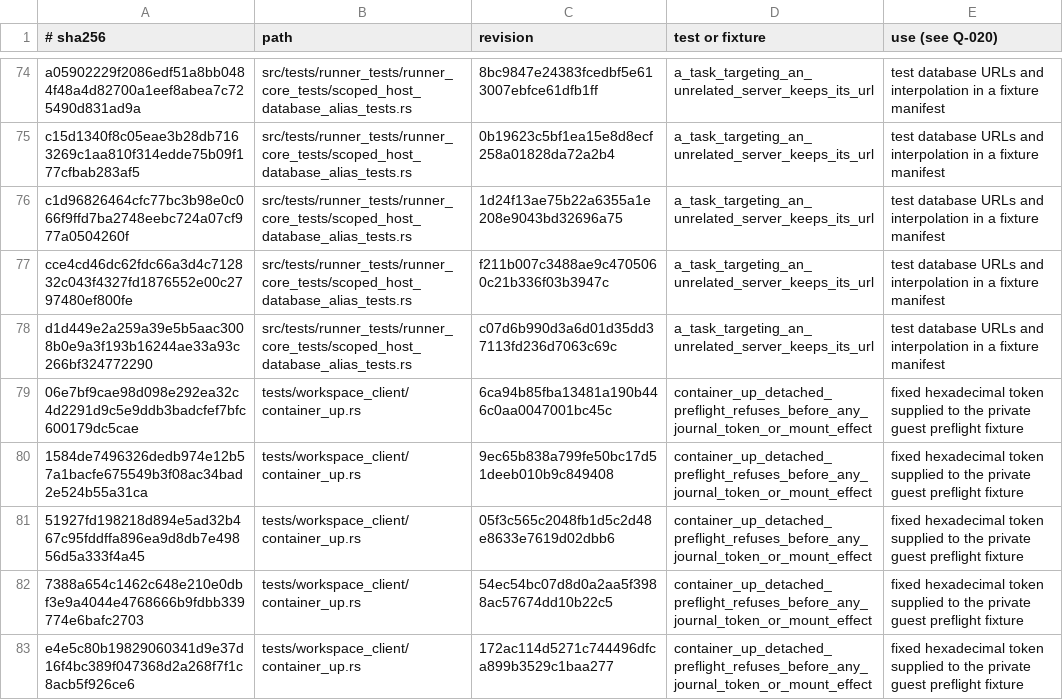
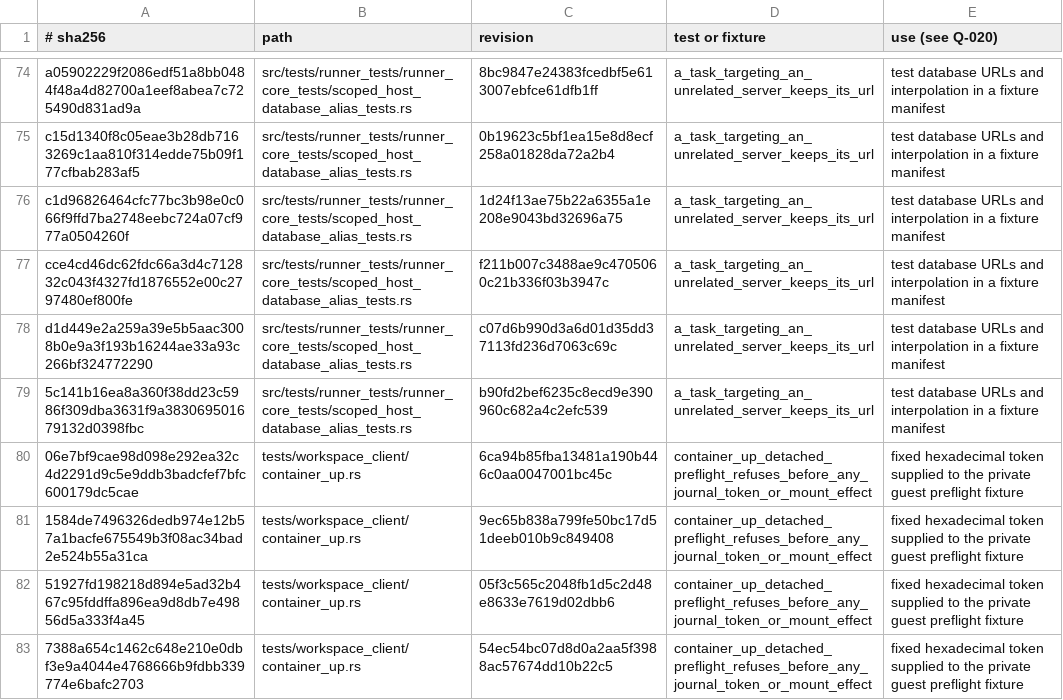
Before and after one commit to inflatable-cookie/effigy, a TSV file: scripts/release/secret-audit-allowlist.tsv, drawn as a sheet; only a part is shown, gaps mark what is left out; the shorter side is filled out with more unchanged rows.

Commit message:
Allowlist updated scoped_host_database_alias_tests fixture blob

```diff
--- a/scripts/release/secret-audit-allowlist.tsv
+++ b/scripts/release/secret-audit-allowlist.tsv
@@ -78,2 +78,3 @@ cce4cd46dc62fdc66a3d4c712832c043f4327fd1876552e00c2797480ef800fe	src/tests/runne
 d1d449e2a259a39e5b5aac3008b0e9a3f193b16244ae33a93c266bf324772290	src/tests/runner_tests/runner_core_tests/scoped_host_database_alias_tests.rs	c07d6b990d3a6d01d35dd37113fd236d7063c69c	a_task_targeting_an_unrelated_server_keeps_its_url	test database URLs and interpolation in a fixture manifest
+5c141b16ea8a360f38dd23c5986f309dba3631f9a383069501679132d0398fbc	src/tests/runner_tests/runner_core_tests/scoped_host_database_alias_tests.rs	b90fd2bef6235c8ecd9e390960c682a4c2efc539	a_task_targeting_an_unrelated_server_keeps_its_url	test database URLs and interpolation in a fixture manifest
 06e7bf9cae98d098e292ea32c4d2291d9c5e9ddb3badcfef7bfc600179dc5cae	tests/workspace_client/container_up.rs	6ca94b85fba13481a190b446c0aa0047001bc45c	container_up_detached_preflight_refuses_before_any_journal_token_or_mount_effect	fixed hexadecimal token supplied to the private guest preflight fixture
```
